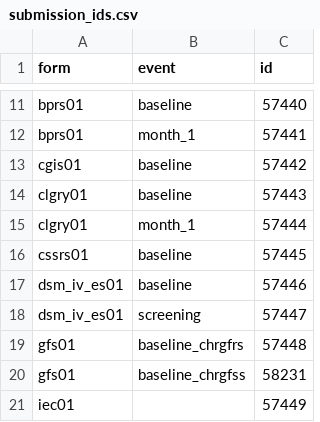
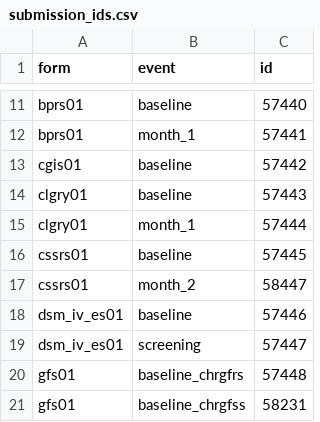
Before and after one commit to AMP-SCZ/utility, a CSV file: nda-transform/submission_ids.csv, drawn as a sheet; only a part is shown, gaps mark what is left out; the shorter side is filled out with more unchanged rows; the diff names each change by its address in the sheet, - before the commit and + after, or states it on an @@ line.

Commit message:
add cssrs01 month_2 submission ID

```diff
--- a/nda-transform/submission_ids.csv
+++ b/nda-transform/submission_ids.csv
+row 17: cssrs01 | month_2 | 58447
```
